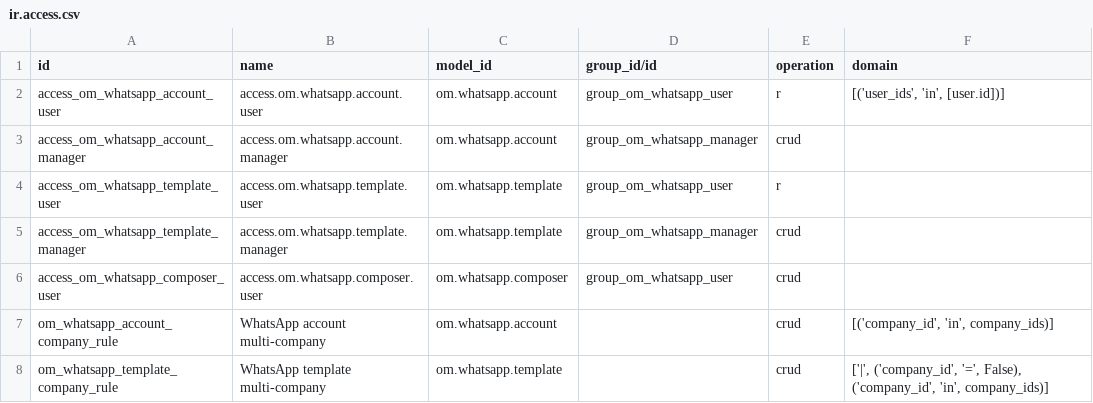
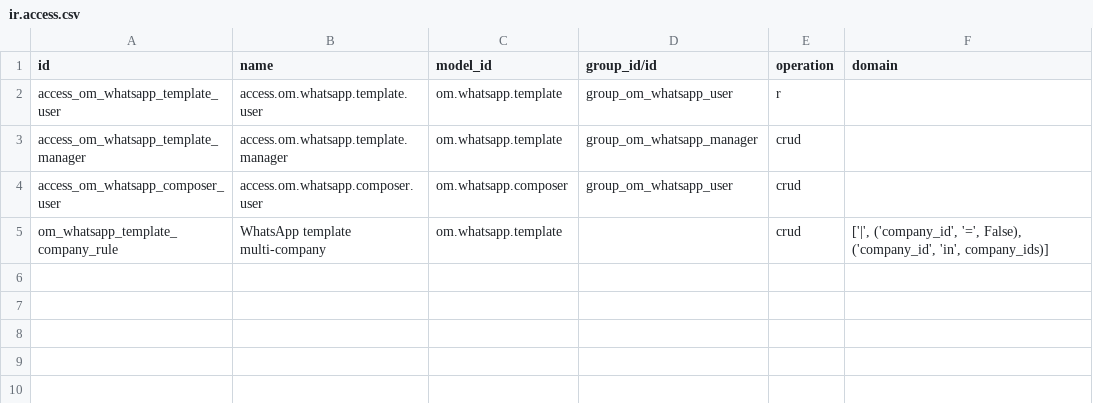
Before and after one commit to odoomates/odooapps, a CSV file: om_whatsapp_base/security/ir.access.csv, drawn as a sheet.

Commit message:
[IMP] om_whatsapp_base: on the social inbox

```diff
--- a/om_whatsapp_base/security/ir.access.csv
+++ b/om_whatsapp_base/security/ir.access.csv
@@ -1,4 +1,2 @@
 id,name,model_id,group_id/id,operation,domain
-access_om_whatsapp_account_user,access.om.whatsapp.account.user,om.whatsapp.account,group_om_whatsapp_user,r,"[('user_ids', 'in', [user.id])]"
-access_om_whatsapp_account_manager,access.om.whatsapp.account.manager,om.whatsapp.account,group_om_whatsapp_manager,crud,
 access_om_whatsapp_template_user,access.om.whatsapp.template.user,om.whatsapp.template,group_om_whatsapp_user,r,
@@ -6,3 +4,2 @@ access_om_whatsapp_template_manager,access.om.whatsapp.template.manager,om.whats
 access_om_whatsapp_composer_user,access.om.whatsapp.composer.user,om.whatsapp.composer,group_om_whatsapp_user,crud,
-om_whatsapp_account_company_rule,WhatsApp account multi-company,om.whatsapp.account,,crud,"[('company_id', 'in', company_ids)]"
 om_whatsapp_template_company_rule,WhatsApp template multi-company,om.whatsapp.template,,crud,"['|', ('company_id', '=', False), ('company_id', 'in', company_ids)]"
```
Also changed, not shown: 49 other files.
